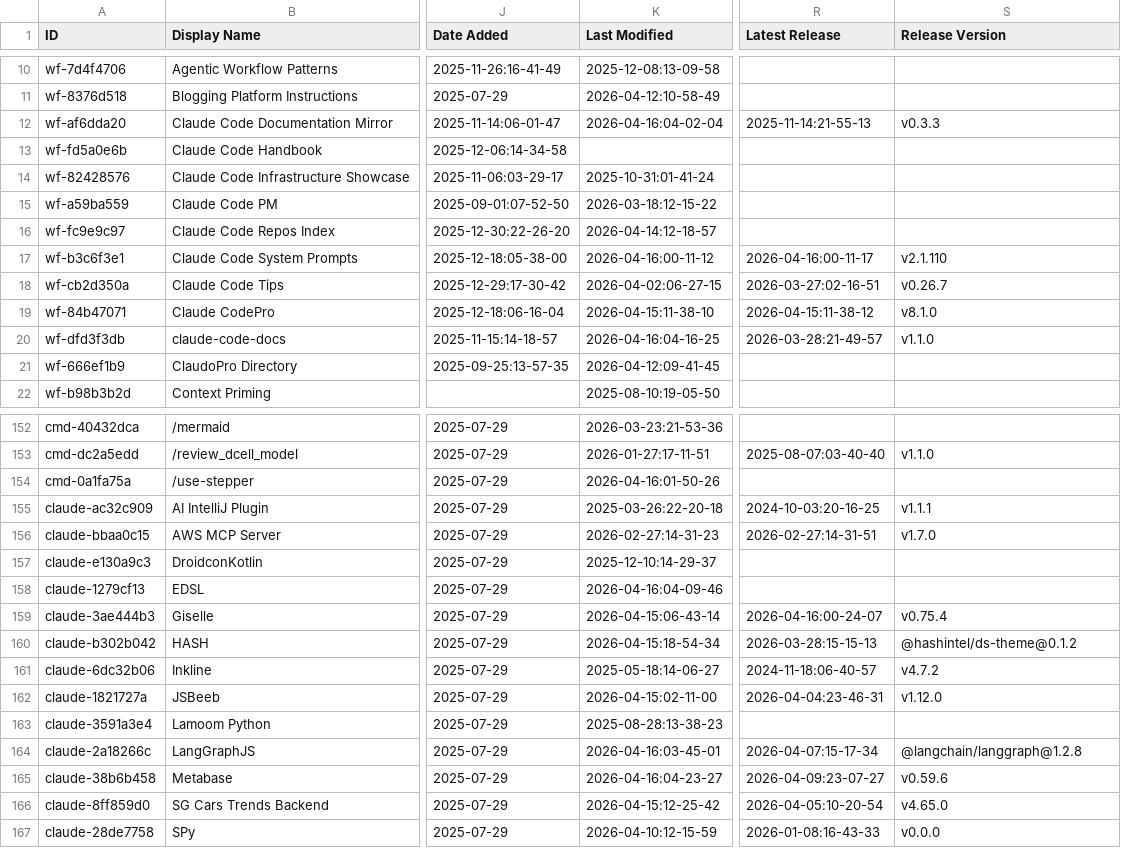
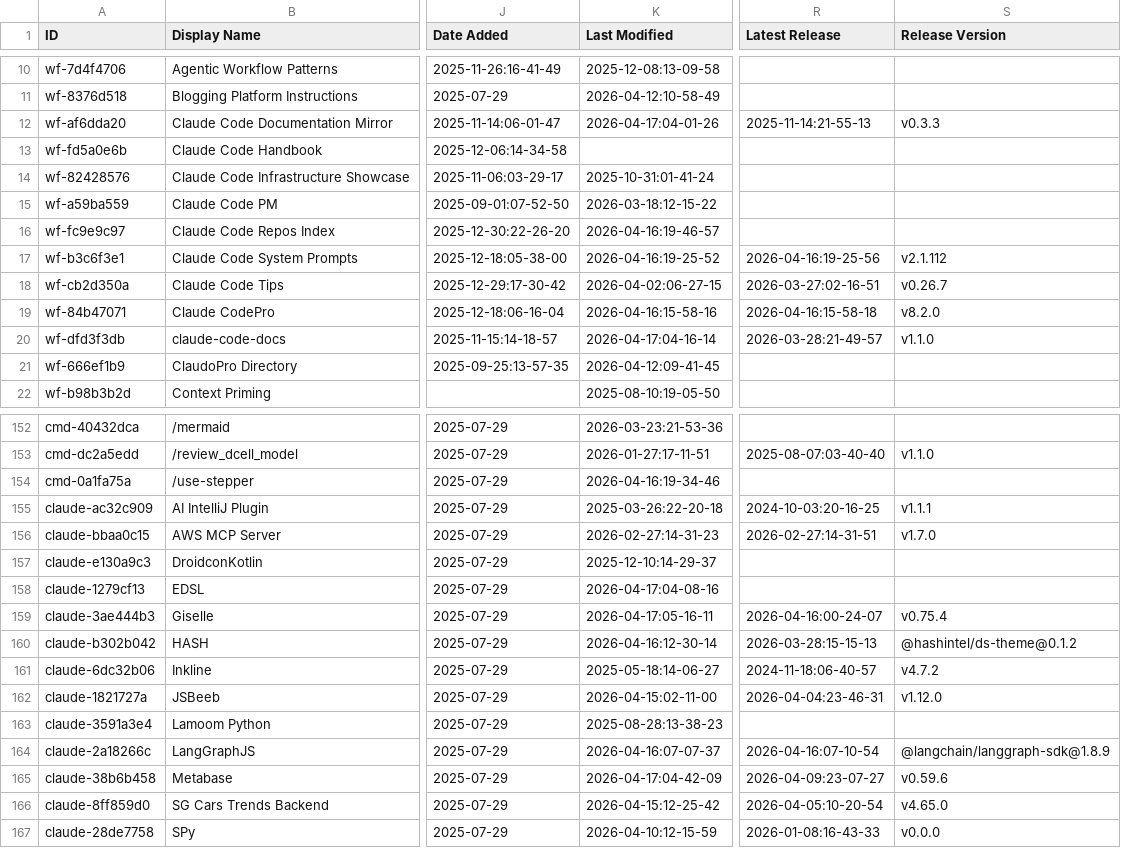
Before and after one commit to xiaojichao/awesome-claude-code, a CSV file: THE_RESOURCES_TABLE.csv, drawn as a sheet; only a part is shown, gaps mark what is left out; the diff covers the shown part only; the diff names each change by its address in the sheet, - before the commit and + after, or states it on an @@ line.

```diff
--- a/THE_RESOURCES_TABLE.csv
+++ b/THE_RESOURCES_TABLE.csv
-K12 (Last Modified): 2026-04-16:04-02-04
+K12 (Last Modified): 2026-04-17:04-01-26
-K16 (Last Modified): 2026-04-14:12-18-57
+K16 (Last Modified): 2026-04-16:19-46-57
-K17 (Last Modified): 2026-04-16:00-11-12
+K17 (Last Modified): 2026-04-16:19-25-52
-R17 (Latest Release): 2026-04-16:00-11-17
+R17 (Latest Release): 2026-04-16:19-25-56
-S17 (Release Version): v2.1.110
+S17 (Release Version): v2.1.112
-K19 (Last Modified): 2026-04-15:11-38-10
+K19 (Last Modified): 2026-04-16:15-58-16
-R19 (Latest Release): 2026-04-15:11-38-12
+R19 (Latest Release): 2026-04-16:15-58-18
-S19 (Release Version): v8.1.0
+S19 (Release Version): v8.2.0
-K20 (Last Modified): 2026-04-16:04-16-25
+K20 (Last Modified): 2026-04-17:04-16-14
-K154 (Last Modified): 2026-04-16:01-50-26
+K154 (Last Modified): 2026-04-16:19-34-46
-K158 (Last Modified): 2026-04-16:04-09-46
+K158 (Last Modified): 2026-04-17:04-08-16
-K159 (Last Modified): 2026-04-15:06-43-14
+K159 (Last Modified): 2026-04-17:05-16-11
-K160 (Last Modified): 2026-04-15:18-54-34
+K160 (Last Modified): 2026-04-16:12-30-14
-K164 (Last Modified): 2026-04-16:03-45-01
+K164 (Last Modified): 2026-04-16:07-07-37
-R164 (Latest Release): 2026-04-07:15-17-34
+R164 (Latest Release): 2026-04-16:07-10-54
-S164 (Release Version): @langchain/langgraph@1.2.8
+S164 (Release Version): @langchain/langgraph-sdk@1.8.9
-K165 (Last Modified): 2026-04-16:04-23-27
+K165 (Last Modified): 2026-04-17:04-42-09
```
Also changed, not shown: 19 edited cells elsewhere in this file.
